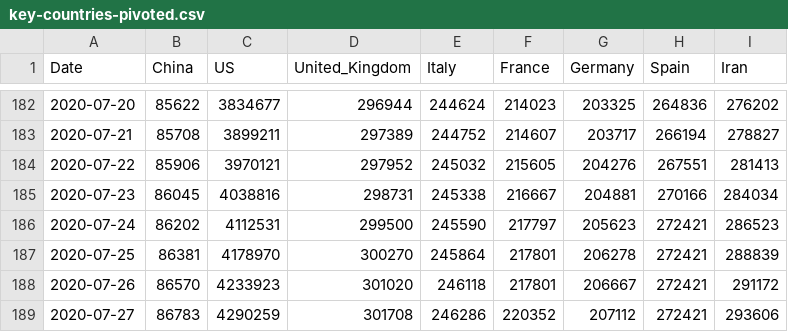
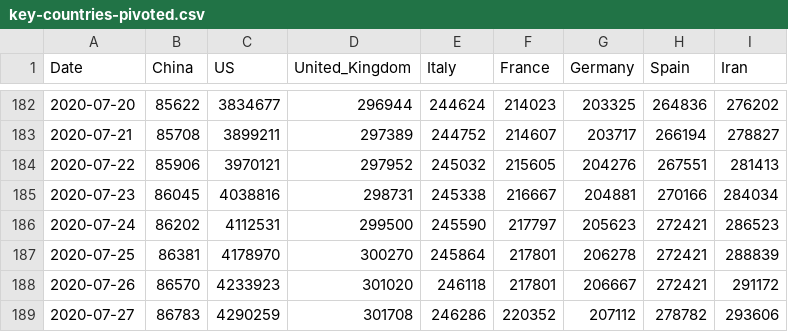
Before and after one commit to Gwardii/covid-19, a CSV file: data/key-countries-pivoted.csv, drawn as a sheet; only a part is shown, gaps mark what is left out.

```diff
--- a/data/key-countries-pivoted.csv
+++ b/data/key-countries-pivoted.csv
@@ -188,2 +188,2 @@ Date,China,US,United_Kingdom,Italy,France,Germany,Spain,Iran
 2020-07-26,86570,4233923,301020,246118,217801,206667,272421,291172
-2020-07-27,86783,4290259,301708,246286,220352,207112,272421,293606
+2020-07-27,86783,4290259,301708,246286,220352,207112,278782,293606
```
Also changed, not shown: data/reference.csv, data/worldwide-aggregated.csv, 3 other files.
